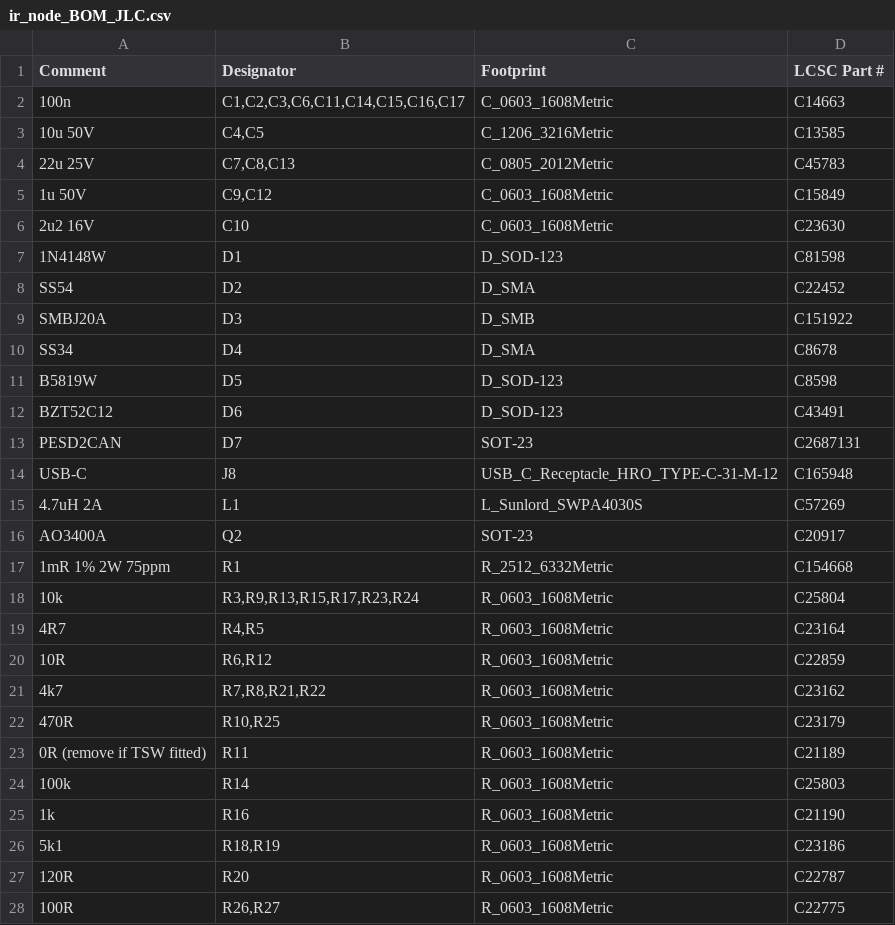
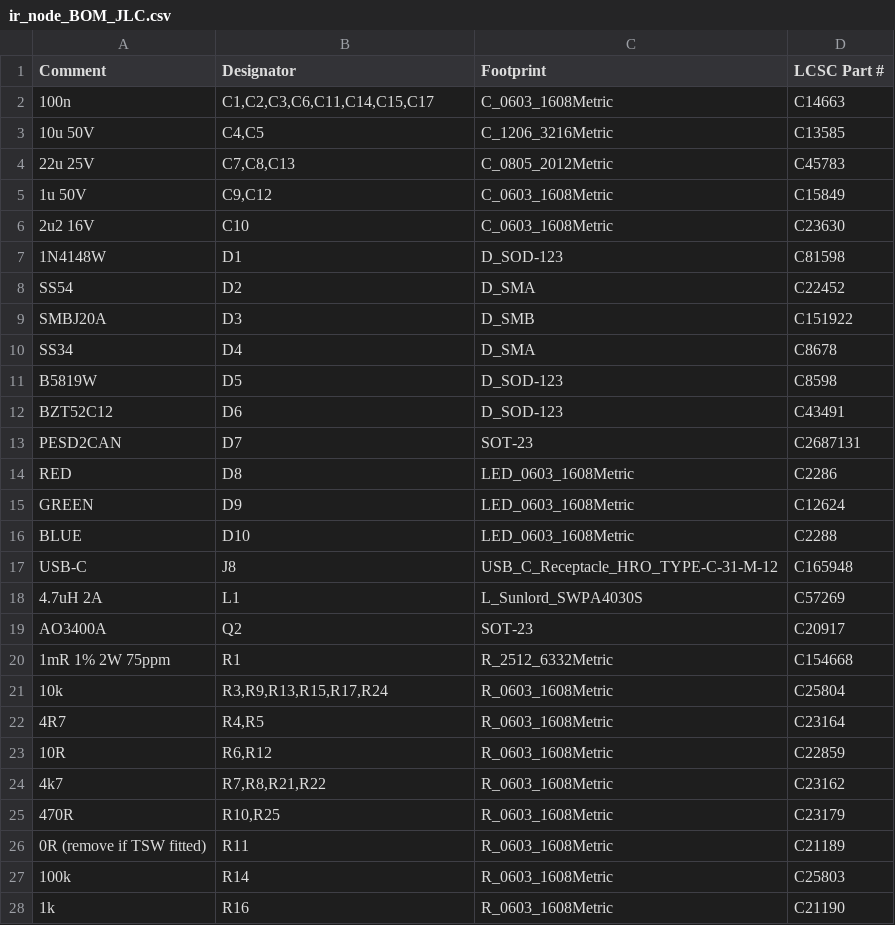
Before and after one commit to ryanabraham1/battery-monitor, a CSV file: fab/ir_node_BOM_JLC.csv, drawn as a sheet; only a part is shown; the shorter side is filled out with more unchanged rows.

```diff
--- a/fab/ir_node_BOM_JLC.csv
+++ b/fab/ir_node_BOM_JLC.csv
@@ -1,3 +1,3 @@
 Comment,Designator,Footprint,LCSC Part #
-100n,"C1,C2,C3,C6,C11,C14,C15,C16,C17",C_0603_1608Metric,C14663
+100n,"C1,C2,C3,C6,C11,C14,C15,C17",C_0603_1608Metric,C14663
 10u 50V,"C4,C5",C_1206_3216Metric,C13585
@@ -13,2 +13,5 @@ BZT52C12,D6,D_SOD-123,C43491
 PESD2CAN,D7,SOT-23,C2687131
+RED,D8,LED_0603_1608Metric,C2286
+GREEN,D9,LED_0603_1608Metric,C12624
+BLUE,D10,LED_0603_1608Metric,C2288
 USB-C,J8,USB_C_Receptacle_HRO_TYPE-C-31-M-12,C165948
@@ -17,3 +20,3 @@ AO3400A,Q2,SOT-23,C20917
 1mR 1% 2W 75ppm,R1,R_2512_6332Metric,C154668
-10k,"R3,R9,R13,R15,R17,R23,R24",R_0603_1608Metric,C25804
+10k,"R3,R9,R13,R15,R17,R24",R_0603_1608Metric,C25804
 4R7,"R4,R5",R_0603_1608Metric,C23164
```
Also changed, not shown: fab/ir_node_BOM_full.csv, fab/ir_node_CPL_JLC.csv, 46 other files.
